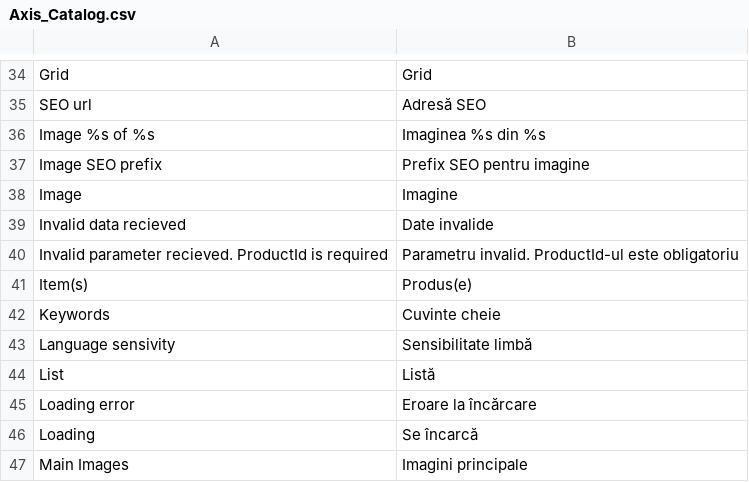
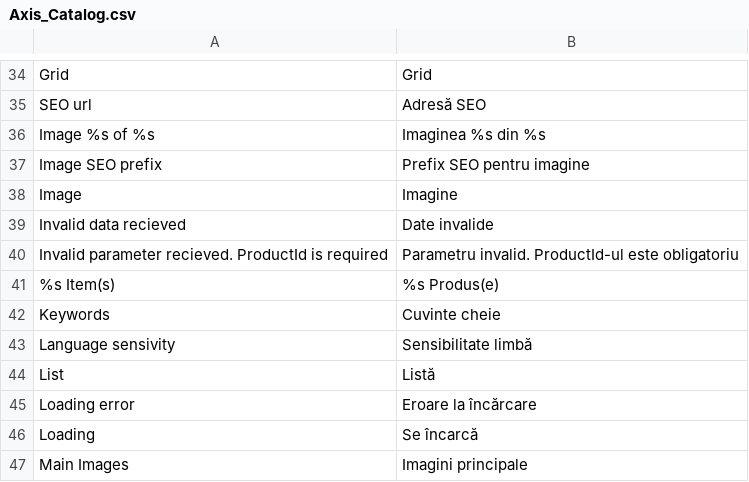
Before and after one commit to axis/axiscommerce, a CSV file: app/locale/ro_RO/Axis_Catalog.csv, drawn as a sheet; only a part is shown, gaps mark what is left out; removed rows and columns are numbered as before the commit, all else as after; the diff names each change by its address in the sheet, - before the commit and + after, or states it on an @@ line.

Commit message:
Update app/locale/ro_RO/Axis_Catalog.csv

```diff
--- a/app/locale/ro_RO/Axis_Catalog.csv
+++ b/app/locale/ro_RO/Axis_Catalog.csv
-row 41: Item(s) | Produs(e)
+row 41: %s Item(s) | %s Produs(e)
```
